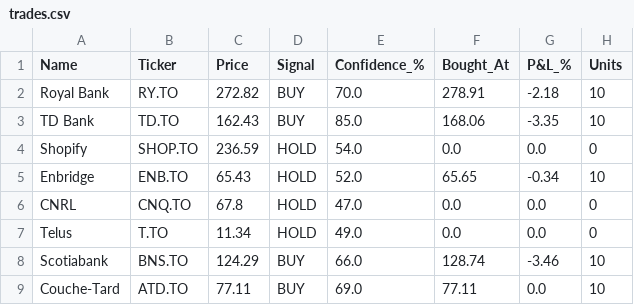
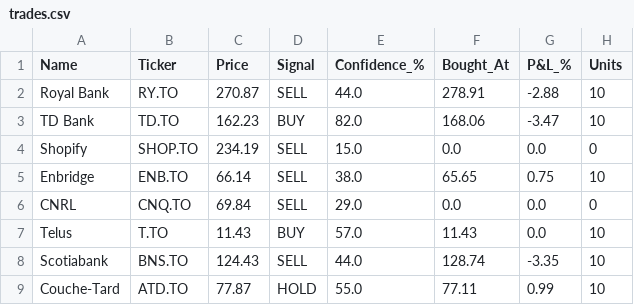
Before and after one commit to kdk1996/tsx-trading-bot, a CSV file: trades.csv, drawn as a sheet.

```diff
--- a/trades.csv
+++ b/trades.csv
@@ -1,9 +1,9 @@
 Name,Ticker,Price,Signal,Confidence_%,Bought_At,P&L_%,Units
-Royal Bank,RY.TO,272.82,BUY,70.0,278.91,-2.18,10
-TD Bank,TD.TO,162.43,BUY,85.0,168.06,-3.35,10
-Shopify,SHOP.TO,236.59,HOLD,54.0,0.0,0.0,0
-Enbridge,ENB.TO,65.43,HOLD,52.0,65.65,-0.34,10
-CNRL,CNQ.TO,67.8,HOLD,47.0,0.0,0.0,0
-Telus,T.TO,11.34,HOLD,49.0,0.0,0.0,0
-Scotiabank,BNS.TO,124.29,BUY,66.0,128.74,-3.46,10
-Couche-Tard,ATD.TO,77.11,BUY,69.0,77.11,0.0,10
+Royal Bank,RY.TO,270.87,SELL,44.0,278.91,-2.88,10
+TD Bank,TD.TO,162.23,BUY,82.0,168.06,-3.47,10
+Shopify,SHOP.TO,234.19,SELL,15.0,0.0,0.0,0
+Enbridge,ENB.TO,66.14,SELL,38.0,65.65,0.75,10
+CNRL,CNQ.TO,69.84,SELL,29.0,0.0,0.0,0
+Telus,T.TO,11.43,BUY,57.0,11.43,0.0,10
+Scotiabank,BNS.TO,124.43,SELL,44.0,128.74,-3.35,10
+Couche-Tard,ATD.TO,77.87,HOLD,55.0,77.11,0.99,10
```
Also changed, not shown: 1 other file.
